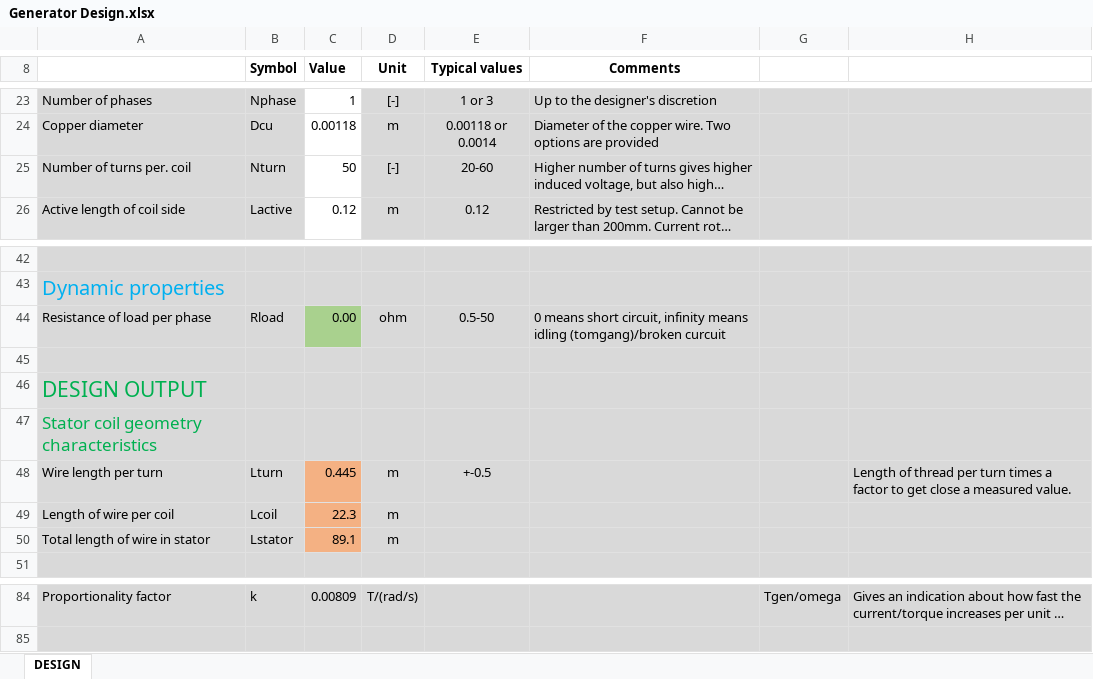
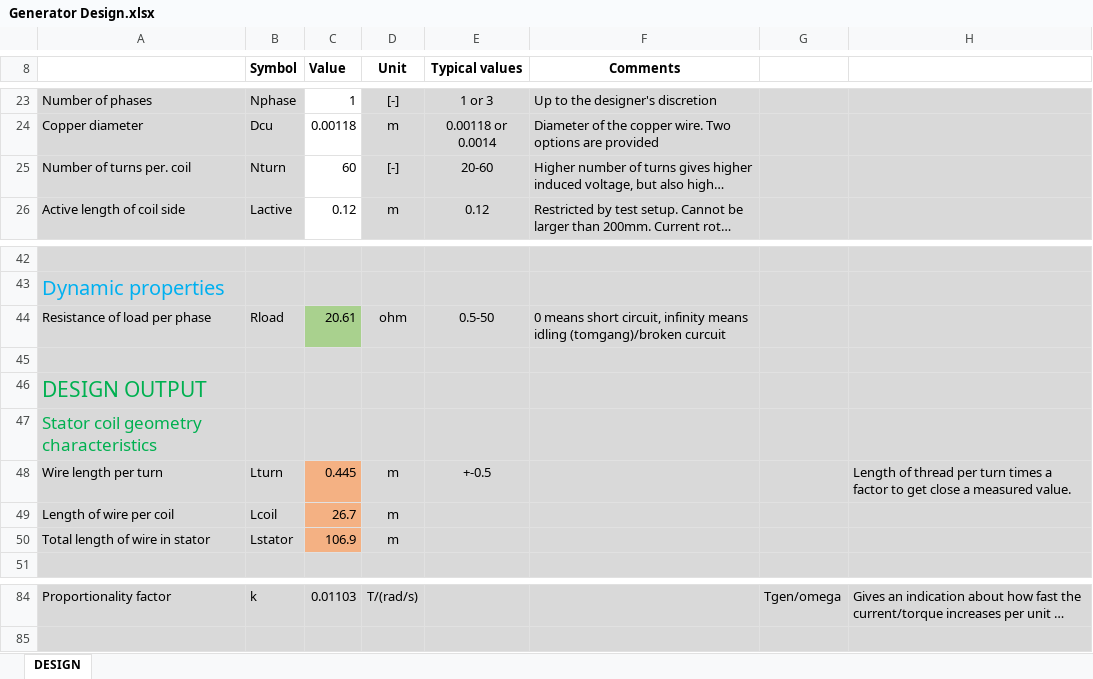
Before and after one commit to Arntzzen/FENT2321, an Excel workbook: Assignment 5/Generator Design.xlsx, sheet DESIGN, drawn as a sheet; only a part is shown, gaps mark what is left out; long unchanged cells end in …; values as stored, in another font and other column widths than the file's, no borders; charts and pictures not drawn; the diff covers the shown part only; the diff names each change by its address in the sheet, - before the commit and + after, or states it on an @@ line.

Commit message:
Assignment 7 finish

```diff
--- a/Assignment 5/Generator Design.xlsx (sheet DESIGN)
+++ b/Assignment 5/Generator Design.xlsx (sheet DESIGN)
-C25 (Value): 50
+C25 (Value): 60
-C44 (Value): 0.00
+C44 (Value): 20.61
-C49 (Value): 22.3
+C49 (Value): 26.7
-C50 (Value): 89.1
+C50 (Value): 106.9
-C84 (Value): 0.00809
+C84 (Value): 0.01103
```
Also changed, not shown: 38 edited cells elsewhere in this sheet, charts or pictures, 20 other files.
